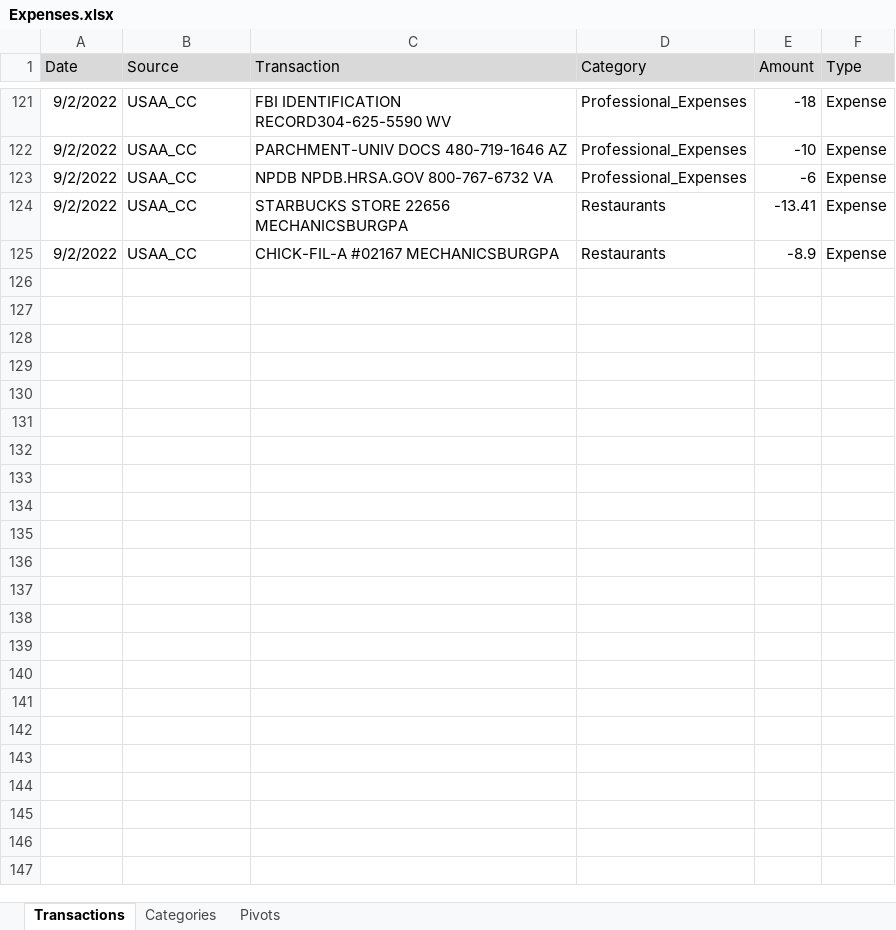
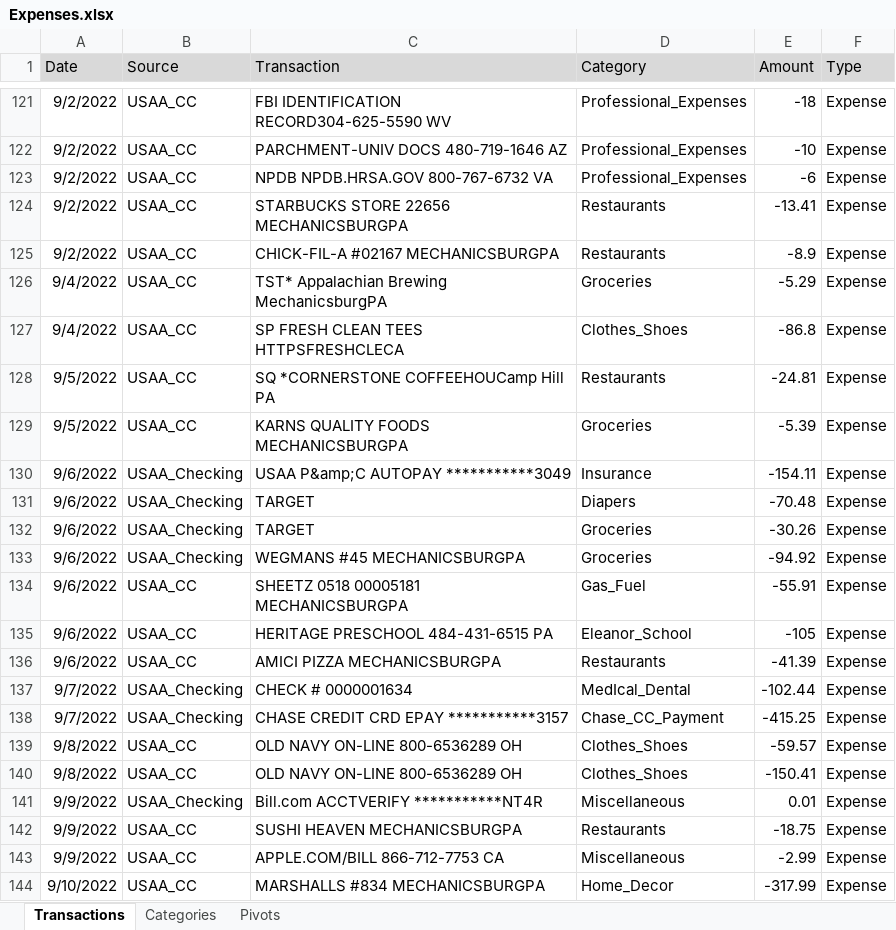
Before and after one commit to jegood78/Financial_Planning, an Excel workbook: Expenses.xlsx, sheet Transactions, drawn as a sheet; only a part is shown, gaps mark what is left out; values as stored, in another font and other column widths than the file's, no borders; table styles not drawn; the diff names each change by its address in the sheet, - before the commit and + after, or states it on an @@ line.

Commit message:
Weekly update

```diff
--- a/Expenses.xlsx (sheet Transactions)
+++ b/Expenses.xlsx (sheet Transactions)
+row 126: 9/4/2022 | USAA_CC | TST* Appalachian Brewing MechanicsburgPA | Groceries | -5.29 | Expense
+row 127: 9/4/2022 | USAA_CC | SP FRESH CLEAN TEES HTTPSFRESHCLECA | Clothes_Shoes | -86.8 | Expense
+row 128: 9/5/2022 | USAA_CC | SQ *CORNERSTONE COFFEEHOUCamp Hill PA | Restaurants | -24.81 | Expense
+row 129: 9/5/2022 | USAA_CC | KARNS QUALITY FOODS MECHANICSBURGPA | Groceries | -5.39 | Expense
+row 130: 9/6/2022 | USAA_Checking | USAA P&amp;C AUTOPAY ***********3049 | Insurance | -154.11 | Expense
+row 131: 9/6/2022 | USAA_Checking | TARGET | Diapers | -70.48 | Expense
+row 132: 9/6/2022 | USAA_Checking | TARGET | Groceries | -30.26 | Expense
+row 133: 9/6/2022 | USAA_Checking | WEGMANS #45 MECHANICSBURGPA | Groceries | -94.92 | Expense
+row 134: 9/6/2022 | USAA_CC | SHEETZ 0518 00005181 MECHANICSBURGPA | Gas_Fuel | -55.91 | Expense
+row 135: 9/6/2022 | USAA_CC | HERITAGE PRESCHOOL 484-431-6515 PA | Eleanor_School | -105 | Expense
+row 136: 9/6/2022 | USAA_CC | AMICI PIZZA MECHANICSBURGPA | Restaurants | -41.39 | Expense
+row 137: 9/7/2022 | USAA_Checking | CHECK # 0000001634 | MedIcal_Dental | -102.44 | Expense
+row 138: 9/7/2022 | USAA_Checking | CHASE CREDIT CRD EPAY ***********3157 | Chase_CC_Payment | -415.25 | Expense
+row 139: 9/8/2022 | USAA_CC | OLD NAVY ON-LINE 800-6536289 OH | Clothes_Shoes | -59.57 | Expense
+row 140: 9/8/2022 | USAA_CC | OLD NAVY ON-LINE 800-6536289 OH | Clothes_Shoes | -150.41 | Expense
+row 141: 9/9/2022 | USAA_Checking | Bill.com ACCTVERIFY ***********NT4R | Miscellaneous | 0.01 | Expense
+row 142: 9/9/2022 | USAA_CC | SUSHI HEAVEN MECHANICSBURGPA | Restaurants | -18.75 | Expense
+row 143: 9/9/2022 | USAA_CC | APPLE.COM/BILL 866-712-7753 CA | Miscellaneous | -2.99 | Expense
+row 144: 9/10/2022 | USAA_CC | MARSHALLS #834 MECHANICSBURGPA | Home_Decor | -317.99 | Expense
```
Also changed, not shown: sheet Categories.
